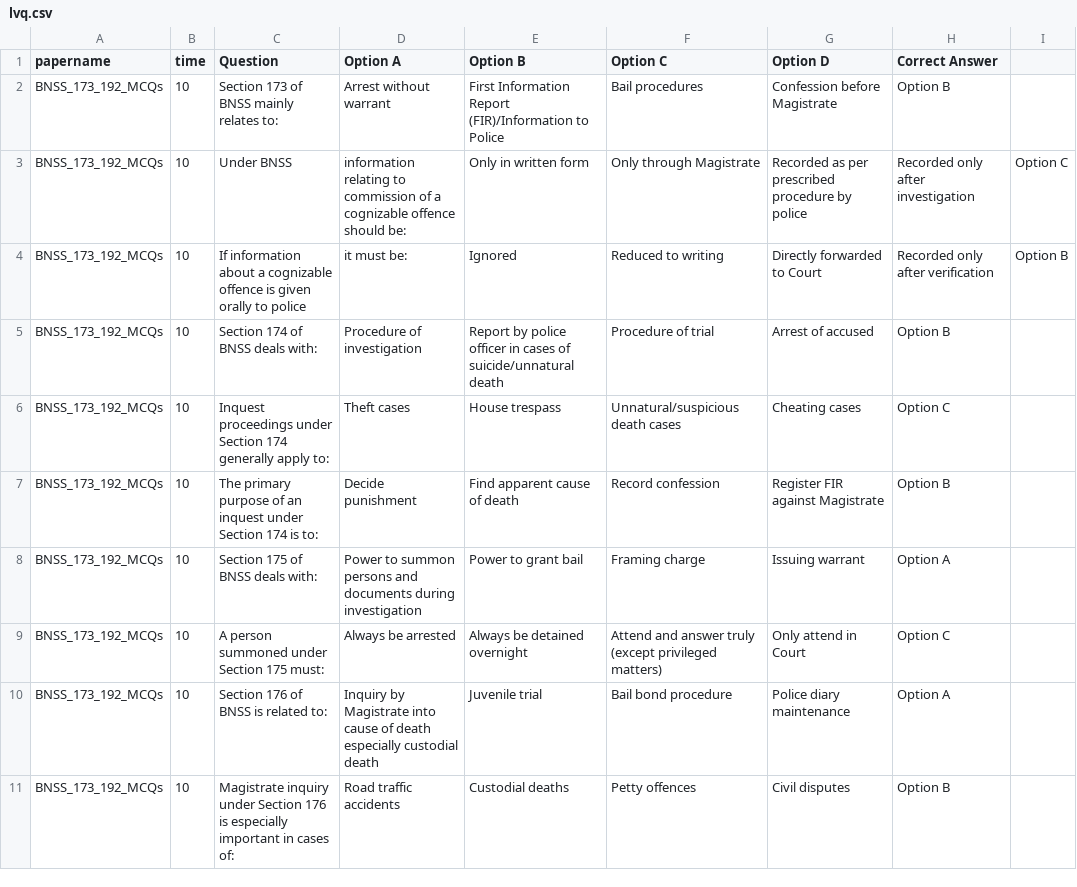
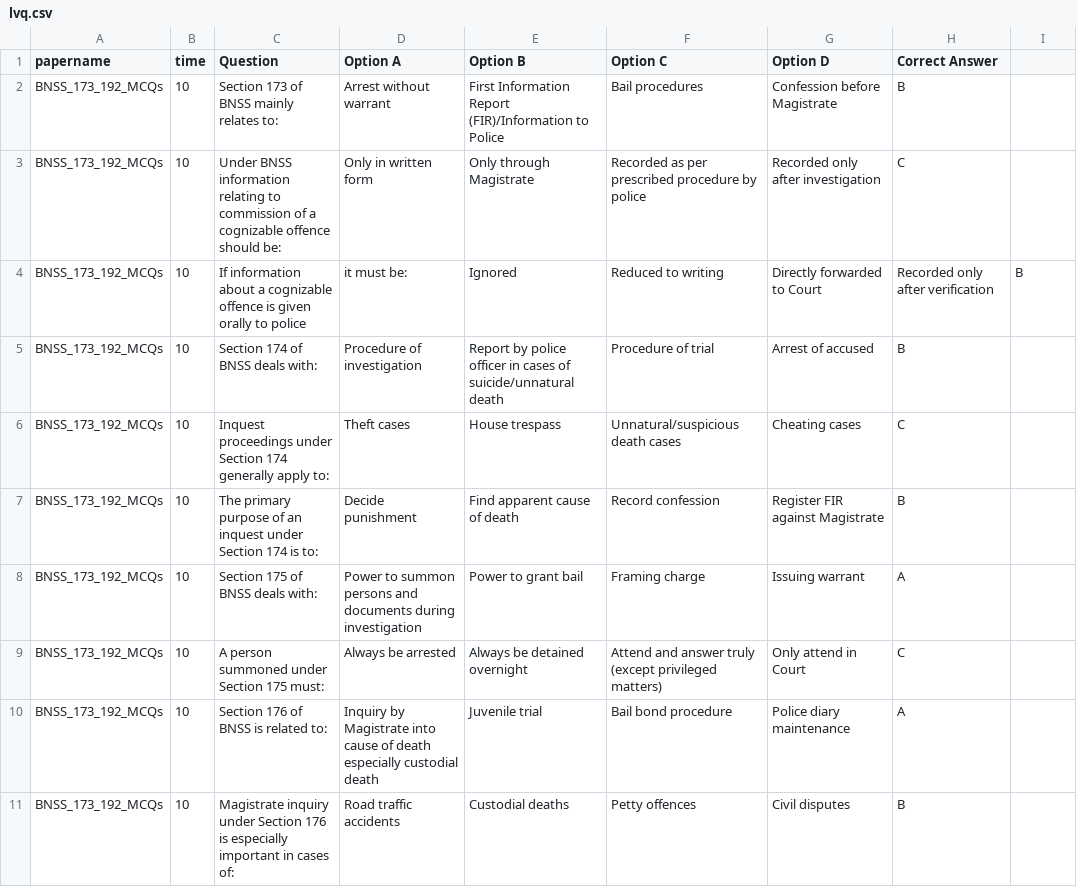
Before and after one commit to ptcnagpurindoor-droid/dotest, a CSV file: lvq.csv, drawn as a sheet; only a part is shown; the diff covers the shown part only.

Commit message:
Update lvq.csv

```diff
--- a/lvq.csv
+++ b/lvq.csv
@@ -1,11 +1,11 @@
 papername,time,Question,Option A,Option B,Option C,Option D,Correct Answer
-BNSS_173_192_MCQs,10,Section 173 of BNSS mainly relates to:,Arrest without warrant,First Information Report (FIR)/Information to Police,Bail procedures,Confession before Magistrate,Option B
-BNSS_173_192_MCQs,10,Under BNSS, information relating to commission of a cognizable offence should be:,Only in written form,Only through Magistrate,Recorded as per prescribed procedure by police,Recorded only after investigation,Option C
-BNSS_173_192_MCQs,10,If information about a cognizable offence is given orally to police, it must be:,Ignored,Reduced to writing,Directly forwarded to Court,Recorded only after verification,Option B
-BNSS_173_192_MCQs,10,Section 174 of BNSS deals with:,Procedure of investigation,Report by police officer in cases of suicide/unnatural death,Procedure of trial,Arrest of accused,Option B
-BNSS_173_192_MCQs,10,Inquest proceedings under Section 174 generally apply to:,Theft cases,House trespass,Unnatural/suspicious death cases,Cheating cases,Option C
-BNSS_173_192_MCQs,10,The primary purpose of an inquest under Section 174 is to:,Decide punishment,Find apparent cause of death,Record confession,Register FIR against Magistrate,Option B
-BNSS_173_192_MCQs,10,Section 175 of BNSS deals with:,Power to summon persons and documents during investigation,Power to grant bail,Framing charge,Issuing warrant,Option A
-BNSS_173_192_MCQs,10,A person summoned under Section 175 must:,Always be arrested,Always be detained overnight,Attend and answer truly (except privileged matters),Only attend in Court,Option C
-BNSS_173_192_MCQs,10,Section 176 of BNSS is related to:,Inquiry by Magistrate into cause of death especially custodial death,Juvenile trial,Bail bond procedure,Police diary maintenance,Option A
-BNSS_173_192_MCQs,10,Magistrate inquiry under Section 176 is especially important in cases of:,Road traffic accidents,Custodial deaths,Petty offences,Civil disputes,Option B
+BNSS_173_192_MCQs,10,Section 173 of BNSS mainly relates to:,Arrest without warrant,First Information Report (FIR)/Information to Police,Bail procedures,Confession before Magistrate,B
+BNSS_173_192_MCQs,10,Under BNSS information relating to commission of a cognizable offence should be:,Only in written form,Only through Magistrate,Recorded as per prescribed procedure by police,Recorded only after investigation,C
+BNSS_173_192_MCQs,10,If information about a cognizable offence is given orally to police, it must be:,Ignored,Reduced to writing,Directly forwarded to Court,Recorded only after verification,B
+BNSS_173_192_MCQs,10,Section 174 of BNSS deals with:,Procedure of investigation,Report by police officer in cases of suicide/unnatural death,Procedure of trial,Arrest of accused,B
+BNSS_173_192_MCQs,10,Inquest proceedings under Section 174 generally apply to:,Theft cases,House trespass,Unnatural/suspicious death cases,Cheating cases,C
+BNSS_173_192_MCQs,10,The primary purpose of an inquest under Section 174 is to:,Decide punishment,Find apparent cause of death,Record confession,Register FIR against Magistrate,B
+BNSS_173_192_MCQs,10,Section 175 of BNSS deals with:,Power to summon persons and documents during investigation,Power to grant bail,Framing charge,Issuing warrant,A
+BNSS_173_192_MCQs,10,A person summoned under Section 175 must:,Always be arrested,Always be detained overnight,Attend and answer truly (except privileged matters),Only attend in Court,C
+BNSS_173_192_MCQs,10,Section 176 of BNSS is related to:,Inquiry by Magistrate into cause of death especially custodial death,Juvenile trial,Bail bond procedure,Police diary maintenance,A
+BNSS_173_192_MCQs,10,Magistrate inquiry under Section 176 is especially important in cases of:,Road traffic accidents,Custodial deaths,Petty offences,Civil disputes,B
```
Also changed, not shown: 10 edited cells elsewhere in this file.
